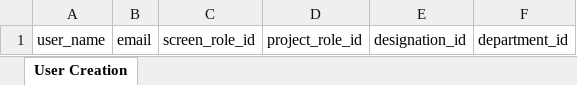
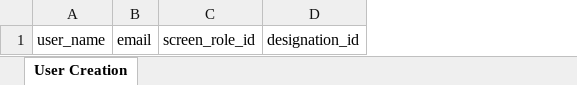
Before and after one commit to TTIPLGIT/nmb_bank, an Excel workbook: web/public/images/user_creation_bulk.xlsx, sheet User Creation, drawn as a sheet; values as stored, in another font and other column widths than the file's, no borders; the diff names each change by its address in the sheet, - before the commit and + after, or states it on an @@ line.

```diff
--- a/web/public/images/user_creation_bulk.xlsx (sheet User Creation)
+++ b/web/public/images/user_creation_bulk.xlsx (sheet User Creation)
-column D, row 1: project_role_id
-column F, row 1: department_id
```
Also changed, not shown: 37 other files.
